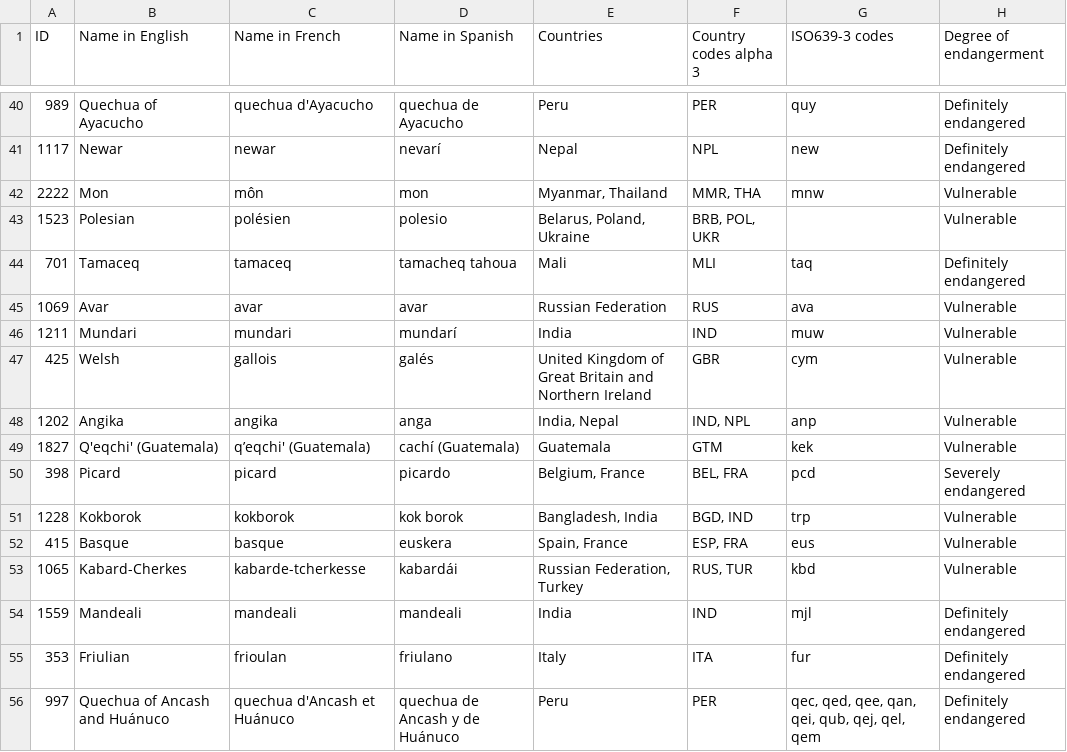
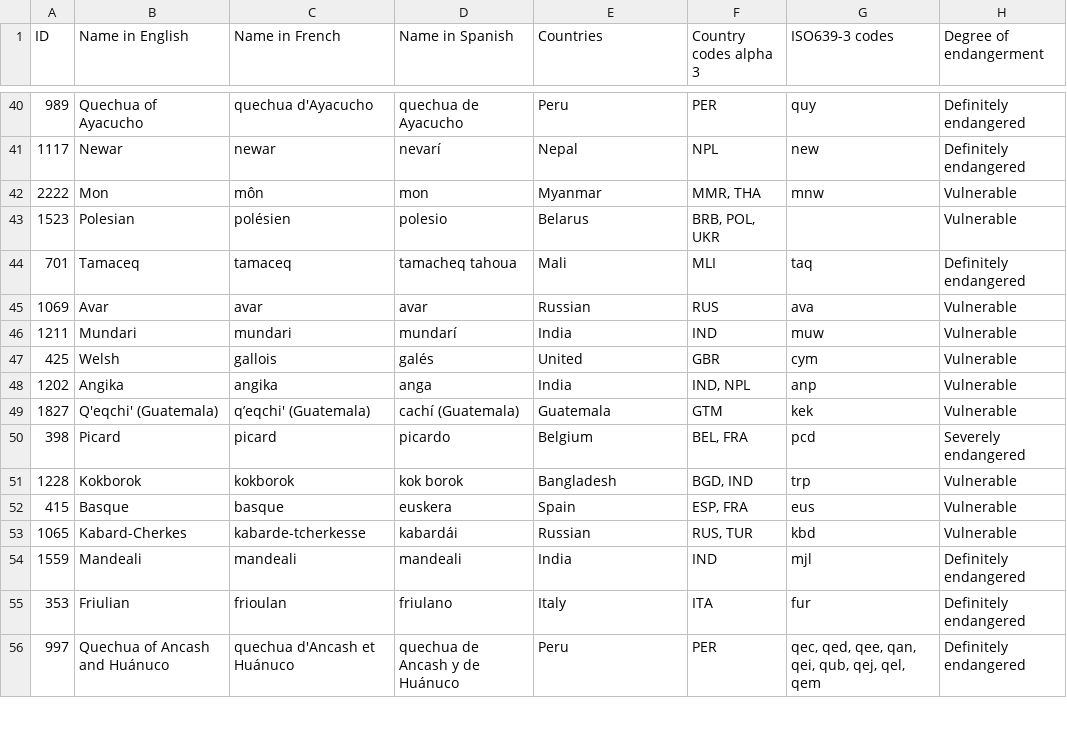
Before and after one commit to Survifit/Babylon, a CSV file: static/raw_data/clean_separate_csv/language_status_UNESCO.csv, drawn as a sheet; only a part is shown, gaps mark what is left out; the diff covers the shown part only; the diff names each change by its address in the sheet, - before the commit and + after, or states it on an @@ line.

```diff
--- a/static/raw_data/clean_separate_csv/language_status_UNESCO.csv
+++ b/static/raw_data/clean_separate_csv/language_status_UNESCO.csv
-E42 (Countries): Myanmar, Thailand
+E42 (Countries): Myanmar
-E43 (Countries): Belarus, Poland, Ukraine
+E43 (Countries): Belarus
-E45 (Countries): Russian Federation
+E45 (Countries): Russian
-E47 (Countries): United Kingdom of Great Britain and Northern Ireland
+E47 (Countries): United
-E48 (Countries): India, Nepal
+E48 (Countries): India
-E50 (Countries): Belgium, France
+E50 (Countries): Belgium
-E51 (Countries): Bangladesh, India
+E51 (Countries): Bangladesh
-E52 (Countries): Spain, France
+E52 (Countries): Spain
-E53 (Countries): Russian Federation, Turkey
+E53 (Countries): Russian
```
Also changed, not shown: 128 edited cells elsewhere in this file, 13 other files.
